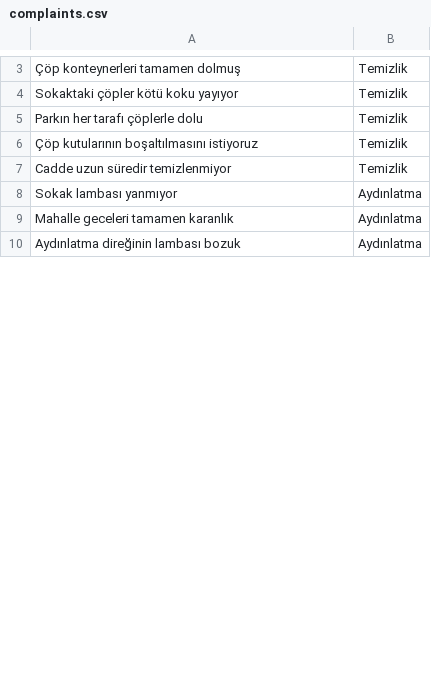
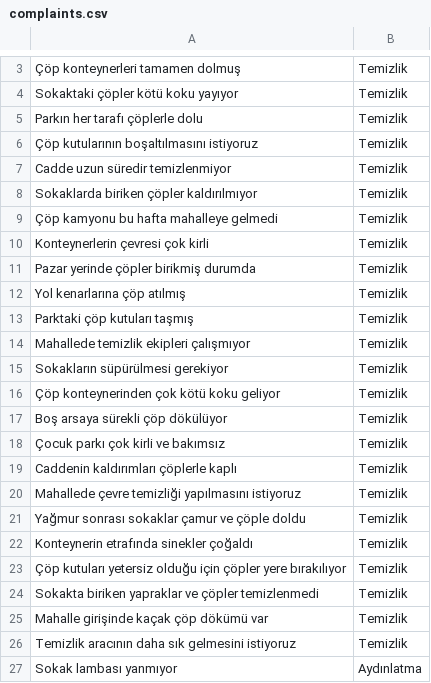
Before and after one commit to sonerkeserci/sample-ml-web-api, a CSV file: SampleApi/ML/Data/complaints.csv, drawn as a sheet; only a part is shown, gaps mark what is left out; the shorter side is filled out with more unchanged rows; the diff covers the shown part only; the diff names each change by its address in the sheet, - before the commit and + after, or states it on an @@ line.

```diff
--- a/SampleApi/ML/Data/complaints.csv
+++ b/SampleApi/ML/Data/complaints.csv
+row 8: Sokaklarda biriken çöpler kaldırılmıyor | Temizlik
+row 9: Çöp kamyonu bu hafta mahalleye gelmedi | Temizlik
+row 10: Konteynerlerin çevresi çok kirli | Temizlik
+row 11: Pazar yerinde çöpler birikmiş durumda | Temizlik
+row 12: Yol kenarlarına çöp atılmış | Temizlik
+row 13: Parktaki çöp kutuları taşmış | Temizlik
+row 14: Mahallede temizlik ekipleri çalışmıyor | Temizlik
+row 15: Sokakların süpürülmesi gerekiyor | Temizlik
+row 16: Çöp konteynerinden çok kötü koku geliyor | Temizlik
+row 17: Boş arsaya sürekli çöp dökülüyor | Temizlik
+row 18: Çocuk parkı çok kirli ve bakımsız | Temizlik
+row 19: Caddenin kaldırımları çöplerle kaplı | Temizlik
+row 20: Mahallede çevre temizliği yapılmasını istiyoruz | Temizlik
+row 21: Yağmur sonrası sokaklar çamur ve çöple doldu | Temizlik
+row 22: Konteynerin etrafında sinekler çoğaldı | Temizlik
+row 23: Çöp kutuları yetersiz olduğu için çöpler yere bırakılıyor | Temizlik
+row 24: Sokakta biriken yapraklar ve çöpler temizlenmedi | Temizlik
+row 25: Mahalle girişinde kaçak çöp dökümü var | Temizlik
+row 26: Temizlik aracının daha sık gelmesini istiyoruz | Temizlik
```
Also changed, not shown: 57 added rows, 1 moved row and 1 edited cell elsewhere in this file, 3 other files.
